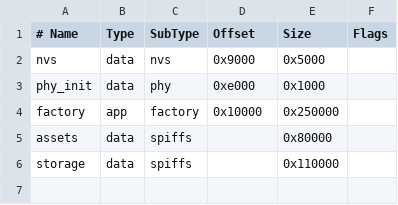
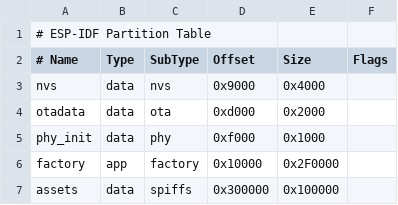
Before and after one commit to oldguan/xiaozhi-esp32, a CSV file: partitions/my_c3_4m.csv, drawn as a sheet.

```diff
--- a/partitions/my_c3_4m.csv
+++ b/partitions/my_c3_4m.csv
@@ -1,6 +1,7 @@
+# ESP-IDF Partition Table
 # Name,   Type, SubType, Offset,  Size, Flags
-nvs,      data, nvs,     0x9000,  0x5000,
-phy_init, data, phy,     0xe000,  0x1000,
-factory,  app,  factory, 0x10000, 0x250000,
-assets,   data, spiffs,         , 0x80000,
-storage,  data, spiffs,         , 0x110000,
+nvs,      data, nvs,     0x9000,    0x4000,
+otadata,  data, ota,     0xd000,    0x2000,
+phy_init, data, phy,     0xf000,    0x1000,
+factory,  app,  factory, 0x10000,   0x2F0000,
+assets,   data, spiffs,  0x300000,  0x100000,
```
Also changed, not shown: 3 other files.
